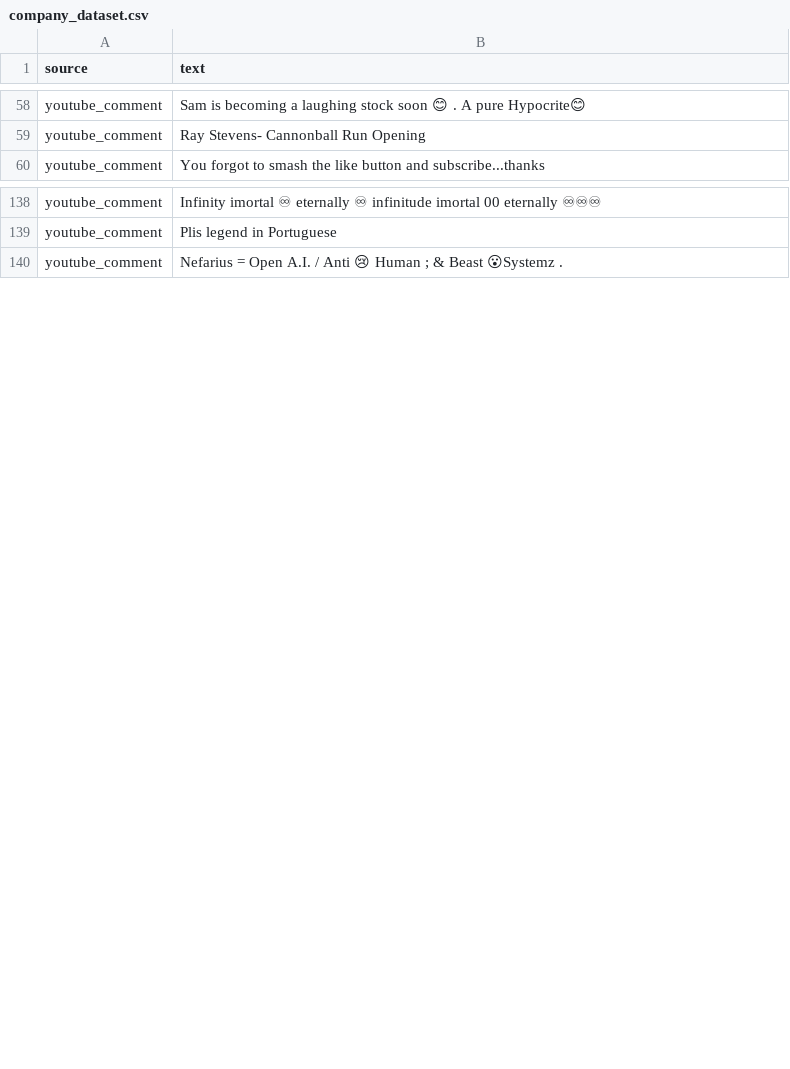
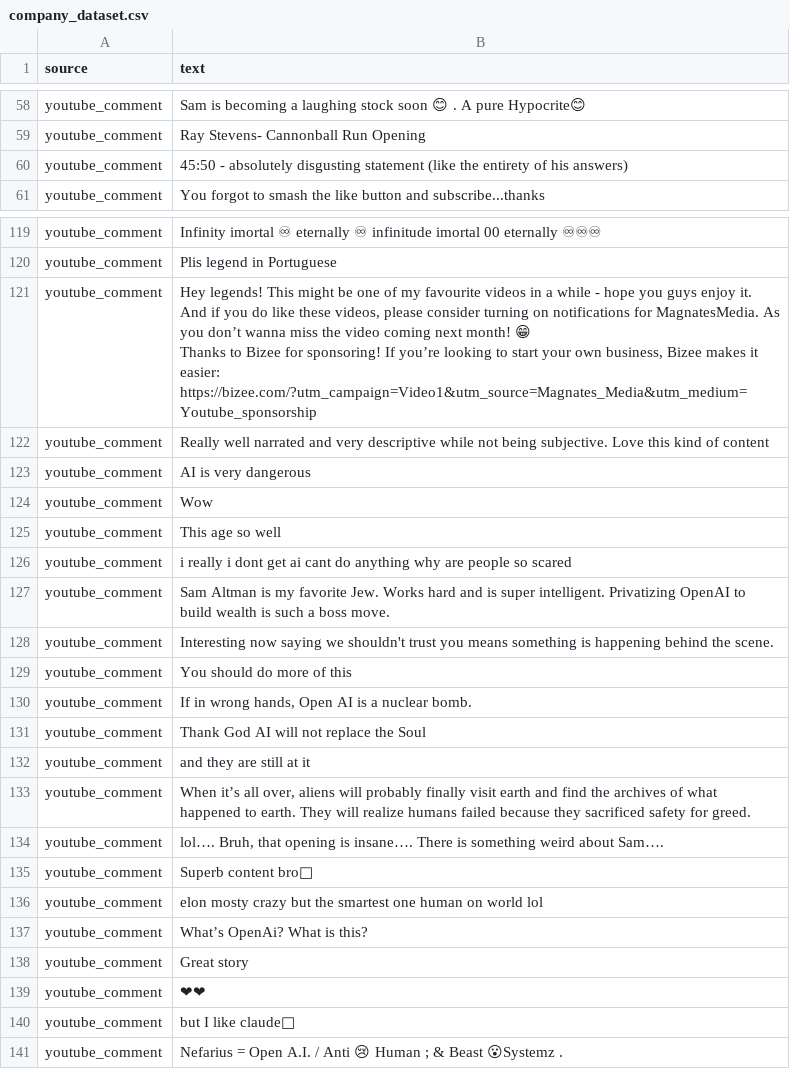
Before and after one commit to roshna18/SocialMindAI, a CSV file: data/companies/openai/company_dataset.csv, drawn as a sheet; only a part is shown, gaps mark what is left out; ↵ is a line break in a cell; the diff covers the shown part only; the diff names each change by its address in the sheet, - before the commit and + after, or states it on an @@ line.

```diff
--- a/data/companies/openai/company_dataset.csv
+++ b/data/companies/openai/company_dataset.csv
+row 60: youtube_comment | 45:50 - absolutely disgusting statement (like the entirety of his answers)
+row 121: youtube_comment | Hey legends! This might be one of my favourite videos in a while - hope you guys enjoy it. And if you do like these videos, please consider turning on notifications for MagnatesMedia. As you don’t wanna miss the video coming next month! 😁 ↵ Thanks to Bizee for sponsoring! If you’re looking to start your own business, Bizee makes it easier: ↵ https://bizee.com/?utm_campaign=Video1&utm_source=Magnates_Media&utm_medium=Youtube_sponsorship
+row 122: youtube_comment | Really well narrated and very descriptive while not being subjective. Love this kind of content
+row 123: youtube_comment | AI is very dangerous
@@ row 163 moved to row 124: youtube_comment @@
+row 125: youtube_comment | This age so well
+row 126: youtube_comment | i really i dont get ai cant do anything why are people so scared
+row 127: youtube_comment | Sam Altman is my favorite Jew. Works hard and is super intelligent. Privatizing OpenAI to build wealth is such a boss move.
+row 128: youtube_comment | Interesting now saying we shouldn't trust you means something is happening behind the scene.
+row 129: youtube_comment | You should do more of this
+row 130: youtube_comment | If in wrong hands, Open AI is a nuclear bomb.
+row 131: youtube_comment | Thank God AI will not replace the Soul
+row 132: youtube_comment | and they are still at it
+row 133: youtube_comment | When it’s all over, aliens will probably finally visit earth and find the archives of what happened to earth. They will realize humans failed because they sacrificed safety for greed.
+row 134: youtube_comment | lol…. Bruh, that opening is insane…. There is something weird about Sam….
@@ row 174 moved to row 135: youtube_comment @@
+row 136: youtube_comment | elon mosty crazy but the smartest one human on world lol
+row 137: youtube_comment | What’s OpenAi? What is this?
@@ row 177 moved to row 138: youtube_comment @@
@@ row 178 moved to row 139: youtube_comment @@
@@ row 179 moved to row 140: youtube_comment @@
```
Also changed, not shown: 22 added rows, 38 removed rows and 16 edited cells elsewhere in this file, data/companies/openai/reputation_analysis.csv, data/companies/tesla/company_dataset.csv, 9 other files.
